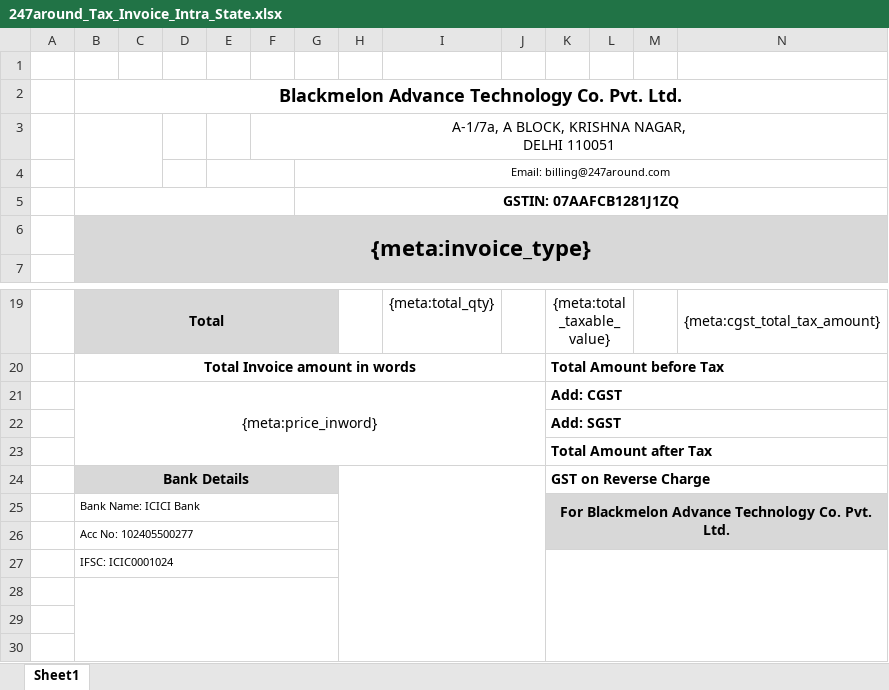
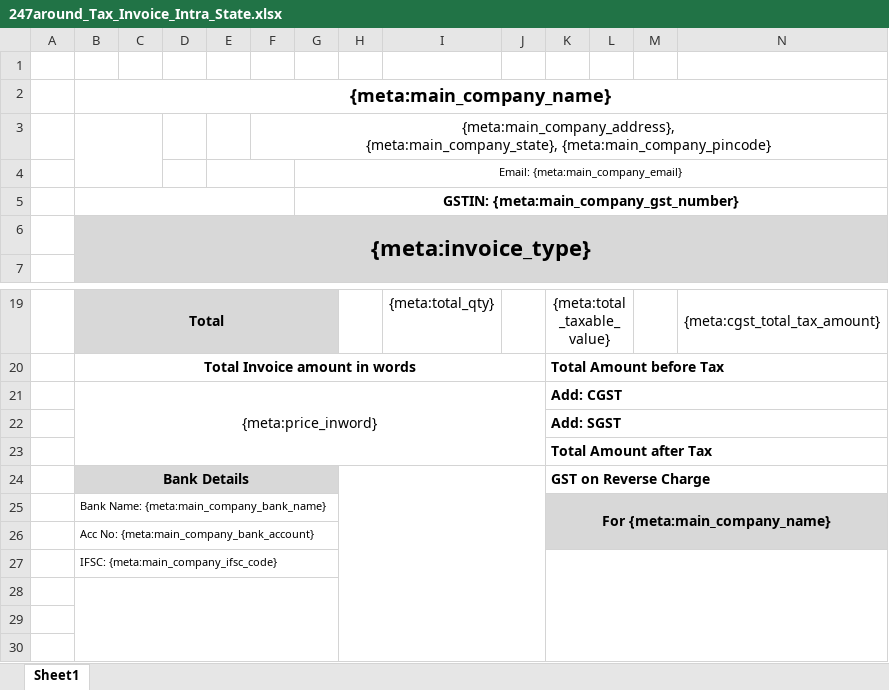
Before and after one commit to 247around-DeepakSharma/Deepak, an Excel workbook: application/controllers/excel-templates/247around_Tax_Invoice_Intra_State.xlsx, sheet Sheet1, drawn as a sheet; only a part is shown, gaps mark what is left out; values as stored, in another font and other column widths than the file's, no borders; charts and pictures not drawn; removed rows and columns are numbered as before the commit, all else as after; rows hold the shown columns only; ↵ is a line break in a cell; the diff names each change by its address in the sheet, - before the commit and + after, or states it on an @@ line.

```diff
--- a/application/controllers/excel-templates/247around_Tax_Invoice_Intra_State.xlsx (sheet Sheet1)
+++ b/application/controllers/excel-templates/247around_Tax_Invoice_Intra_State.xlsx (sheet Sheet1)
-B2: Blackmelon Advance Technology Co. Pvt. Ltd.
+B2: {meta:main_company_name}
-F3: A-1/7a, A BLOCK, KRISHNA NAGAR, ↵ DELHI 110051
+F3: {meta:main_company_address}, ↵ {meta:main_company_state}, {meta:main_company_pincode}
-G4: Email: billing@247around.com
+G4: Email: {meta:main_company_email}
-G5: GSTIN: 07AAFCB1281J1ZQ
+G5: GSTIN: {meta:main_company_gst_number}
-row 25:  | Bank Name: ICICI Bank |  |  |  |  |  |  |  |  | For Blackmelon Advance Technology Co. Pvt. Ltd.
+row 25:  | Bank Name: {meta:main_company_bank_name} |  |  |  |  |  |  |  |  | For {meta:main_company_name}
-B26: Acc No: 102405500277
+B26: Acc No: {meta:main_company_bank_account}
-B27: IFSC: ICIC0001024
+B27: IFSC: {meta:main_company_ifsc_code}
```
Also changed, not shown: charts or pictures, application/controllers/excel-templates/247around_Tax_Invoice_Inter_State.xlsx, 12 other files.
